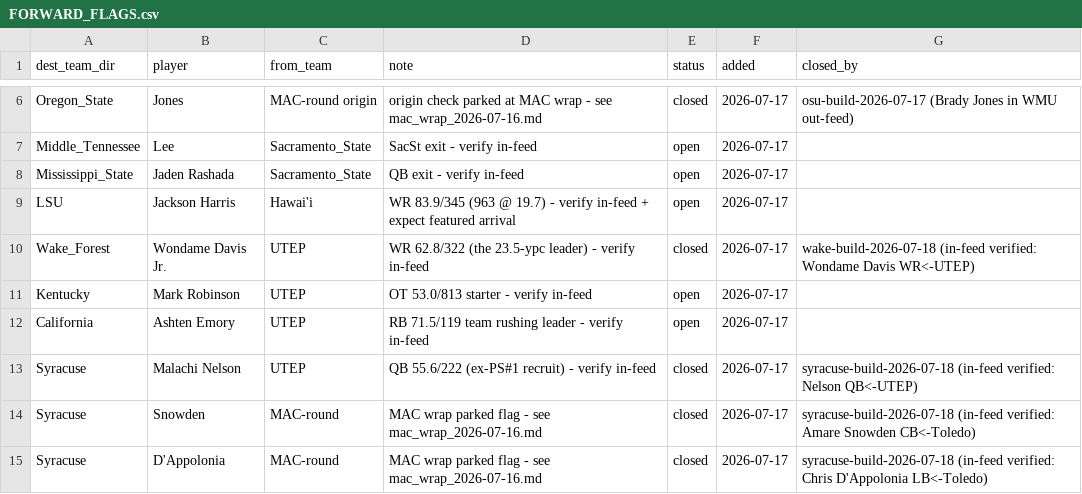
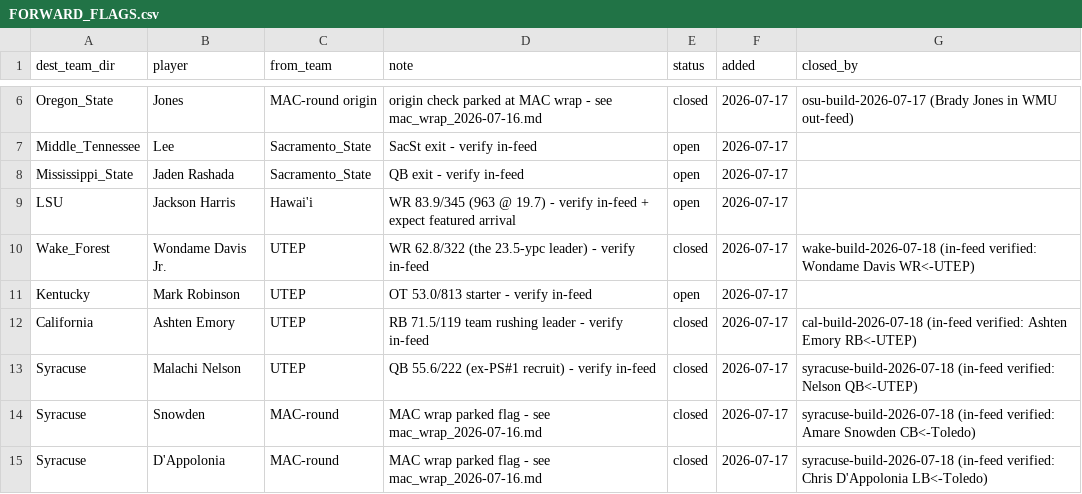
Before and after one commit to BrodyVogel/ncaaf-2026, a CSV file: outputs/FORWARD_FLAGS.csv, drawn as a sheet; only a part is shown, gaps mark what is left out.

```diff
--- a/outputs/FORWARD_FLAGS.csv
+++ b/outputs/FORWARD_FLAGS.csv
@@ -11,3 +11,3 @@ Wake_Forest,Wondame Davis Jr.,UTEP,WR 62.8/322 (the 23.5-ypc leader) - verify in
 Kentucky,Mark Robinson,UTEP,OT 53.0/813 starter - verify in-feed,open,2026-07-17,
-California,Ashten Emory,UTEP,RB 71.5/119 team rushing leader - verify in-feed,open,2026-07-17,
+California,Ashten Emory,UTEP,RB 71.5/119 team rushing leader - verify in-feed,closed,2026-07-17,cal-build-2026-07-18 (in-feed verified: Ashten Emory RB<-UTEP)
 Syracuse,Malachi Nelson,UTEP,QB 55.6/222 (ex-PS#1 recruit) - verify in-feed,closed,2026-07-17,syracuse-build-2026-07-18 (in-feed verified: Nelson QB<-UTEP)
```
Also changed, not shown: outputs/grade_board.csv, 3 other files.
